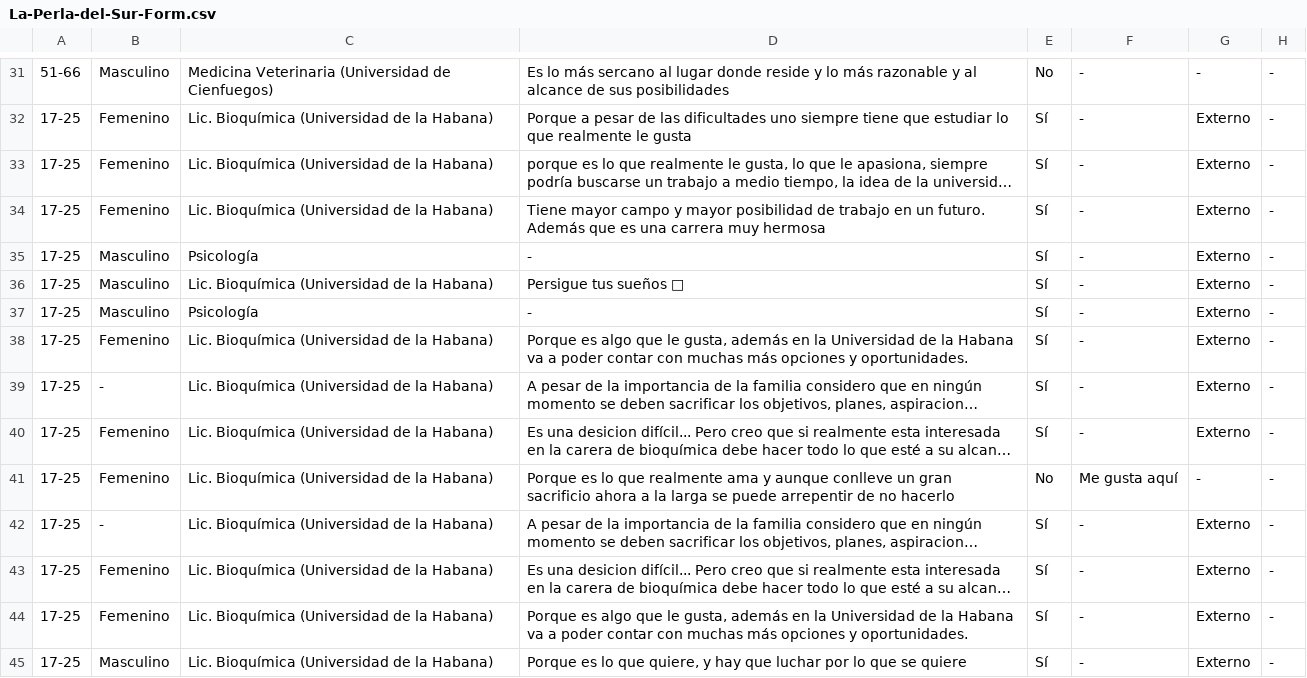
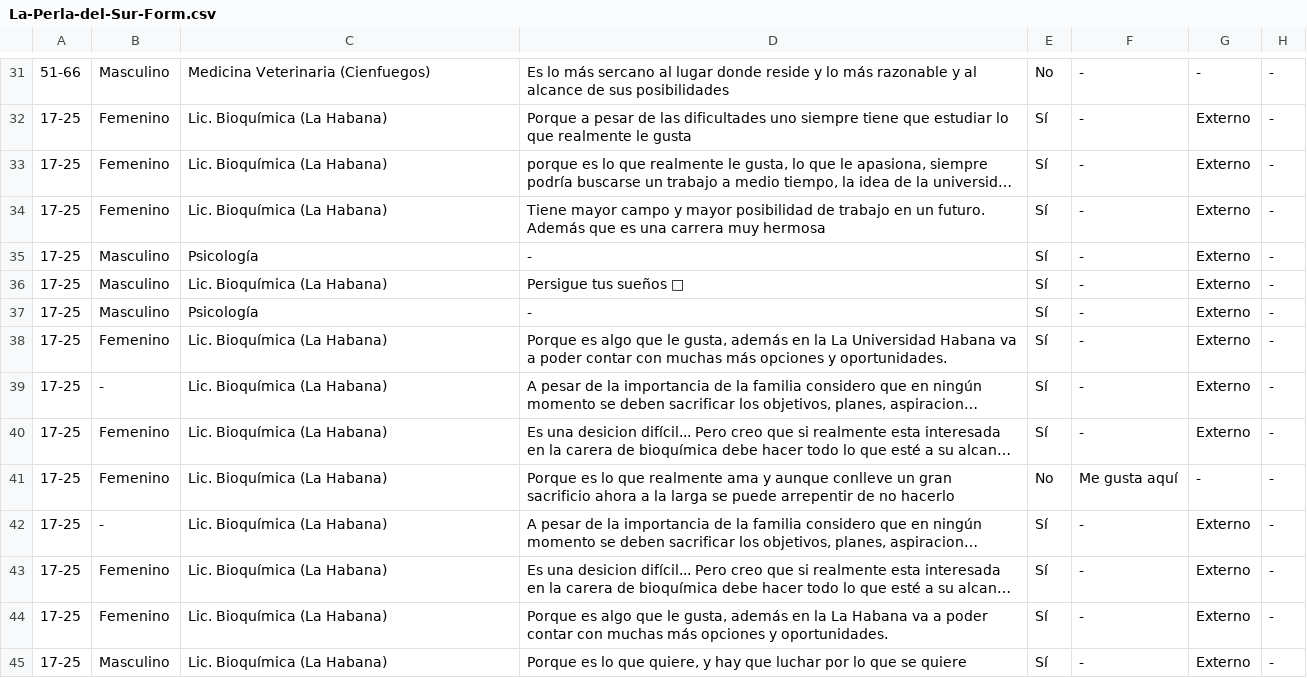
Before and after one commit to LFrench03/La-Perla-del-Sur, a CSV file: app/form/data/La-Perla-del-Sur-Form.csv, drawn as a sheet; only a part is shown, gaps mark what is left out; long unchanged cells end in …; the diff covers the shown part only; the diff names each change by its address in the sheet, - before the commit and + after, or states it on an @@ line.

```diff
--- a/app/form/data/La-Perla-del-Sur-Form.csv
+++ b/app/form/data/La-Perla-del-Sur-Form.csv
-C31: Medicina Veterinaria (Universidad de Cienfuegos)
+C31: Medicina Veterinaria (Cienfuegos)
-C32:C34: Lic. Bioquímica (Universidad de la Habana)
+C32:C34: Lic. Bioquímica (La Habana)
-C36: Lic. Bioquímica (Universidad de la Habana)
+C36: Lic. Bioquímica (La Habana)
-C38:C45: Lic. Bioquímica (Universidad de la Habana)
+C38:C45: Lic. Bioquímica (La Habana)
-D38: …en la Universidad de la Habana va…
+D38: …en la La Universidad Habana va…
-D44: …en la Universidad de la Habana va…
+D44: …en la La Habana va…
```
Also changed, not shown: 26 edited cells elsewhere in this file, 27 other files.
